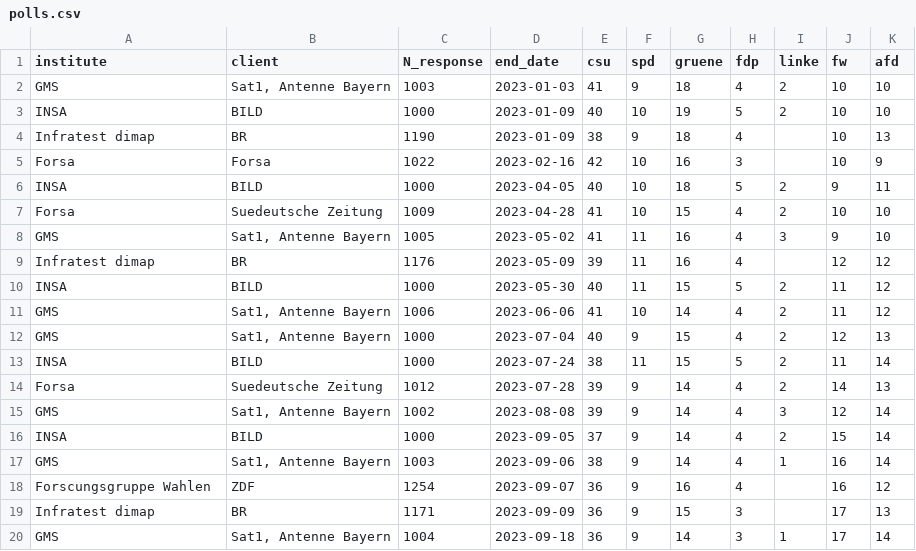
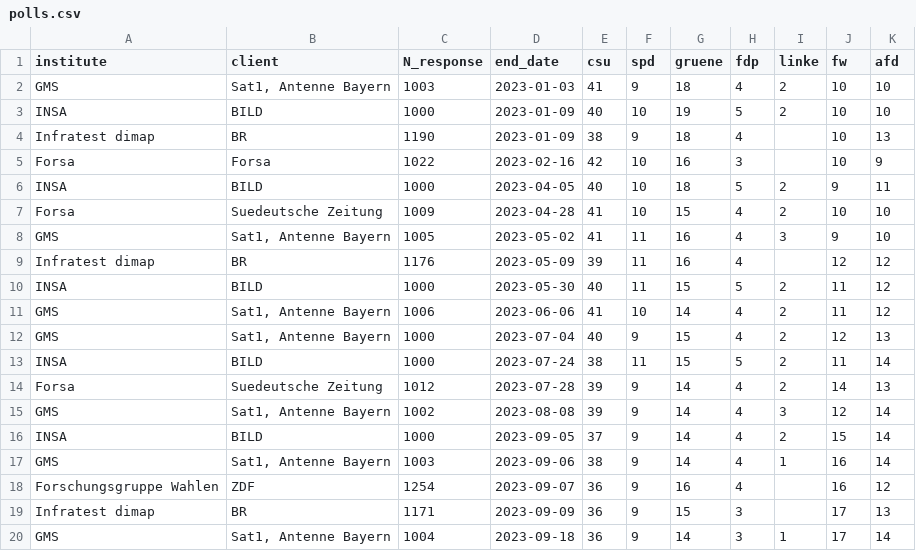
Before and after one commit to sehHeiden/poll_election_bavaria_2023, a CSV file: polls.csv, drawn as a sheet.

Commit message:
typo in polls.csv, update readme

```diff
--- a/polls.csv
+++ b/polls.csv
@@ -17,3 +17,3 @@ INSA,BILD,1000,2023-09-05,37,9,14,4,2,15,14
 GMS,"Sat1, Antenne Bayern",1003,2023-09-06,38,9,14,4,1,16,14
-Forscungsgruppe Wahlen,ZDF,1254,2023-09-07,36,9,16,4,,16,12
+Forschungsgruppe Wahlen,ZDF,1254,2023-09-07,36,9,16,4,,16,12
 Infratest dimap,BR,1171,2023-09-09,36,9,15,3,,17,13
```
Also changed, not shown: 1 other file.
